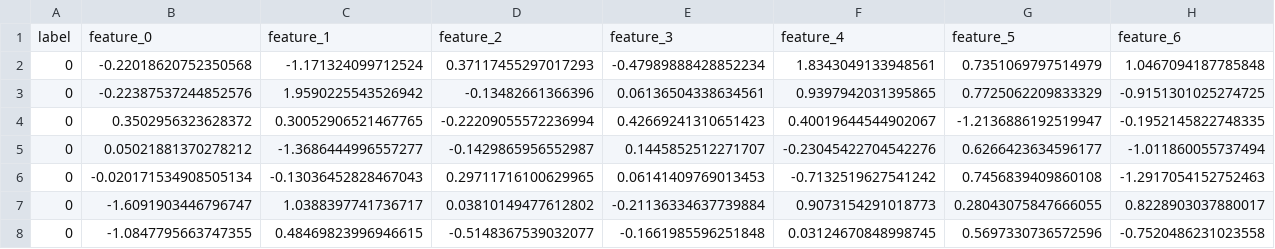
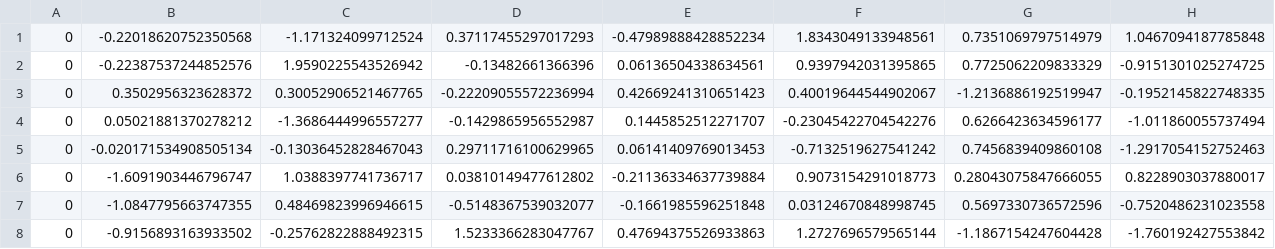
Before and after one commit to Nimish-Bhatia/Machine-Unlearning-in-GBDT, a CSV file: data/dog_image_85.test.csv, drawn as a sheet; only a part is shown; the shorter side is filled out with more unchanged rows; rows hold the shown columns only; the diff names each change by its address in the sheet, - before the commit and + after, or states it on an @@ line.

```diff
--- a/data/dog_image_85.test.csv
+++ b/data/dog_image_85.test.csv
-row 1: label | feature_0 | feature_1 | feature_2 | feature_3 | feature_4 | feature_5 | feature_6
```
Also changed, not shown: data/coffee_bean_images_80.test.csv, data/dog_image_85.train.csv, 13 other files.
